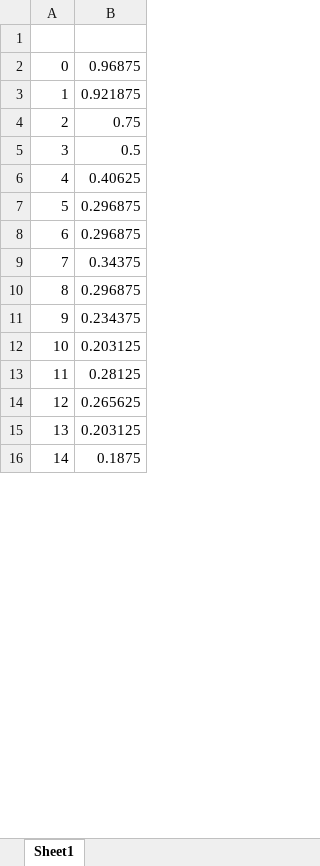
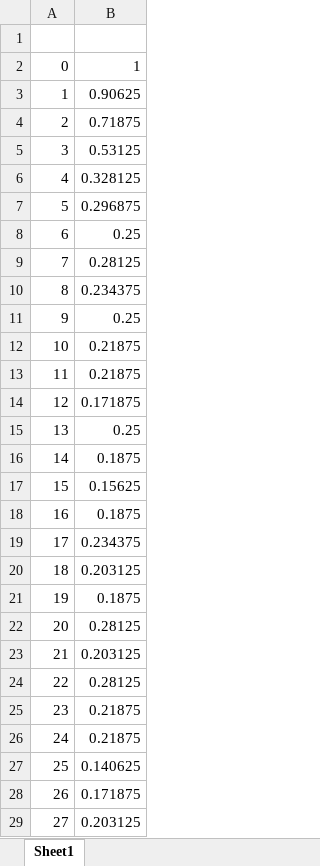
Before and after one commit to dshah1901/P4P-Transformer-ASR-for-Dysarthric-Spech, an Excel workbook: Epoch Accuracy.xlsx, sheet Sheet1, drawn as a sheet; only a part is shown; the shorter side is filled out with more unchanged rows; values as stored, in another font and other column widths than the file's, no borders; addresses are those after the commit; the diff covers the shown part only; the diff names each change by its address in the sheet, - before the commit and + after, or states it on an @@ line.

```diff
--- a/Epoch Accuracy.xlsx (sheet Sheet1)
+++ b/Epoch Accuracy.xlsx (sheet Sheet1)
-B2: 0.96875
+B2: 1
-B3: 0.921875
+B3: 0.90625
-B4: 0.75
+B4: 0.71875
-B5: 0.5
+B5: 0.53125
-B6: 0.40625
+B6: 0.328125
-B8: 0.296875
+B8: 0.25
-B9: 0.34375
+B9: 0.28125
@@ row 19 moved to row 10: 8 @@
@@ column A renumbered between rows 11 and 130 @@
-B11: 0.296875
+B11: 0.25
@@ row 20 moved to row 12: 10 @@
+row 13: 11 | 0.21875
@@ row 29 moved to row 14: 12 @@
+row 15: 13 | 0.25
+row 16: 14 | 0.1875
@@ row 28 moved to row 17: 15 @@
+row 18: 16 | 0.1875
+row 21: 19 | 0.1875
@@ row 51 moved to row 23: 21 @@
+row 24: 22 | 0.28125
+row 25: 23 | 0.21875
+row 26: 24 | 0.21875
@@ row 53 moved to row 27: 25 @@
@@ row 30 moved to row 28: 26 @@
+row 29: 27 | 0.203125
```
Also changed, not shown: 43 added rows, 15 removed rows, 43 moved rows and 1 edited cell elsewhere in this sheet, 5 other files.
